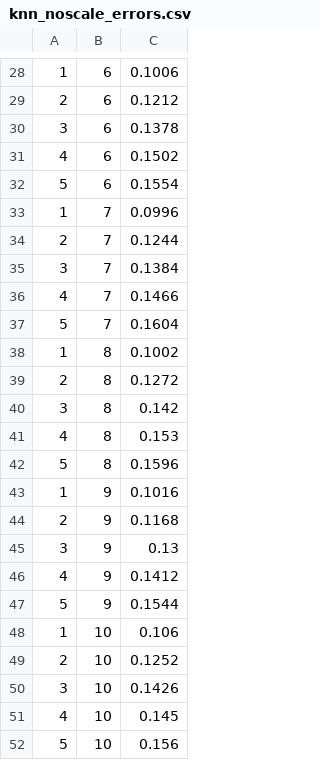
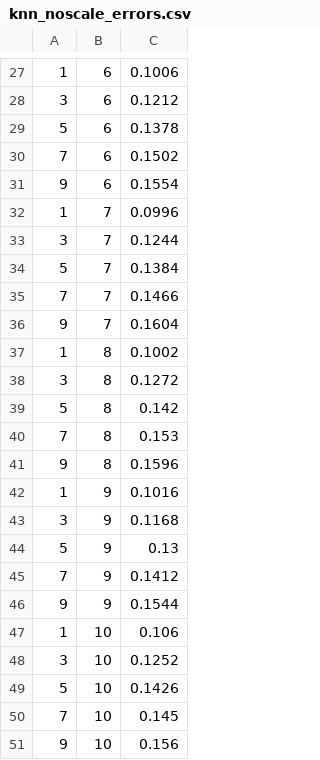
Before and after one commit to JordiZamora/Machine-LearningDLZ, a CSV file: Report/knn_noscale_errors.csv, drawn as a sheet; only a part is shown, gaps mark what is left out; the diff covers the shown part only.

```diff
--- a/Report/knn_noscale_errors.csv
+++ b/Report/knn_noscale_errors.csv
@@ -28,25 +27,25 @@
 1,6,0.1006
-2,6,0.1212
-3,6,0.1378
-4,6,0.1502
-5,6,0.1554
+3,6,0.1212
+5,6,0.1378
+7,6,0.1502
+9,6,0.1554
 1,7,0.0996
-2,7,0.1244
-3,7,0.1384
-4,7,0.1466
-5,7,0.1604
+3,7,0.1244
+5,7,0.1384
+7,7,0.1466
+9,7,0.1604
 1,8,0.1002
-2,8,0.1272
-3,8,0.142
-4,8,0.153
-5,8,0.1596
+3,8,0.1272
+5,8,0.142
+7,8,0.153
+9,8,0.1596
 1,9,0.1016
-2,9,0.1168
-3,9,0.13
-4,9,0.1412
-5,9,0.1544
+3,9,0.1168
+5,9,0.13
+7,9,0.1412
+9,9,0.1544
 1,10,0.106
-2,10,0.1252
-3,10,0.1426
-4,10,0.145
-5,10,0.156
+3,10,0.1252
+5,10,0.1426
+7,10,0.145
+9,10,0.156
```
Also changed, not shown: 1 added row, 2 removed rows and 20 edited cells elsewhere in this file, Report/knn_scaled_errors.csv, Report/knn_scaled_errors01.csv, 3 other files.
